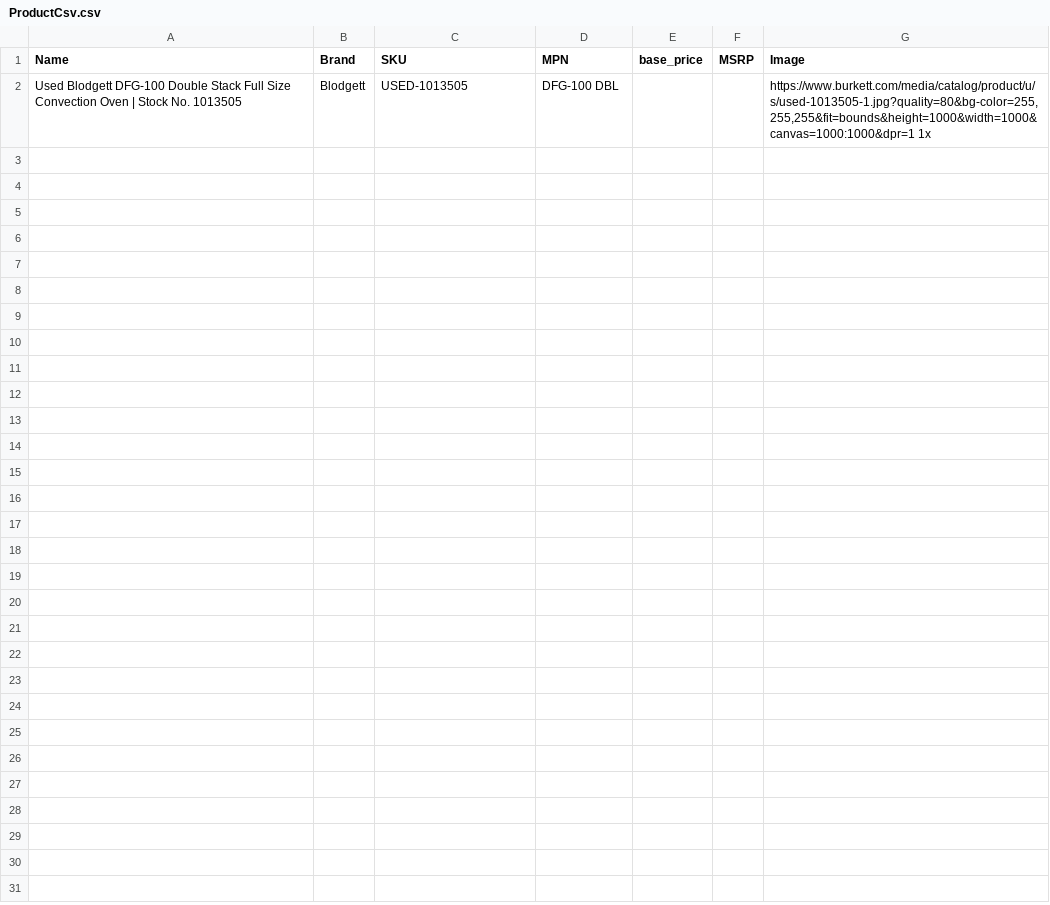
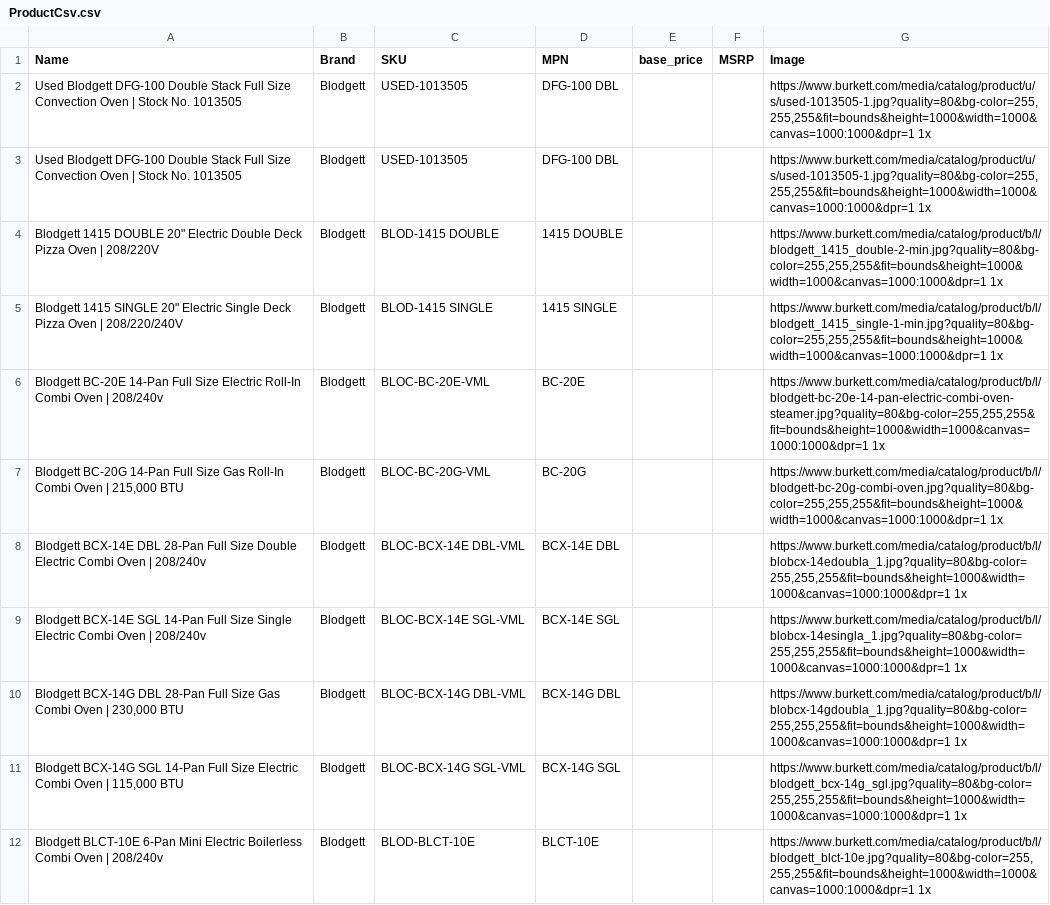
Before and after one commit to preetipaul09/Burkett.com, a CSV file: ProductCsv.csv, drawn as a sheet; only a part is shown; the diff covers the shown part only; the diff names each change by its address in the sheet, - before the commit and + after, or states it on an @@ line.

```diff
--- a/ProductCsv.csv
+++ b/ProductCsv.csv
+row 3: Used Blodgett DFG-100 Double Stack Full Size Convection Oven | Stock No. 1013505 | Blodgett | USED-1013505 | DFG-100 DBL |  |  | https://www.burkett.com/media/catalog/product/u/s/used-1013505-1.jpg?quality=80&bg-color=255,255,255&fit=bounds&height=1000&width=1000&canvas=1000:1000&dpr=1 1x
+row 4: Blodgett 1415 DOUBLE 20" Electric Double Deck Pizza Oven | 208/220V | Blodgett | BLOD-1415 DOUBLE | 1415 DOUBLE |  |  | https://www.burkett.com/media/catalog/product/b/l/blodgett_1415_double-2-min.jpg?quality=80&bg-color=255,255,255&fit=bounds&height=1000&width=1000&canvas=1000:1000&dpr=1 1x
+row 5: Blodgett 1415 SINGLE 20" Electric Single Deck Pizza Oven | 208/220/240V | Blodgett | BLOD-1415 SINGLE | 1415 SINGLE |  |  | https://www.burkett.com/media/catalog/product/b/l/blodgett_1415_single-1-min.jpg?quality=80&bg-color=255,255,255&fit=bounds&height=1000&width=1000&canvas=1000:1000&dpr=1 1x
+row 6: Blodgett BC-20E 14-Pan Full Size Electric Roll-In Combi Oven | 208/240v | Blodgett | BLOC-BC-20E-VML | BC-20E |  |  | https://www.burkett.com/media/catalog/product/b/l/blodgett-bc-20e-14-pan-electric-combi-oven-steamer.jpg?quality=80&bg-color=255,255,255&fit=bounds&height=1000&width=1000&canvas=1000:1000&dpr=1 1x
+row 7: Blodgett BC-20G 14-Pan Full Size Gas Roll-In Combi Oven | 215,000 BTU | Blodgett | BLOC-BC-20G-VML | BC-20G |  |  | https://www.burkett.com/media/catalog/product/b/l/blodgett-bc-20g-combi-oven.jpg?quality=80&bg-color=255,255,255&fit=bounds&height=1000&width=1000&canvas=1000:1000&dpr=1 1x
+row 8: Blodgett BCX-14E DBL 28-Pan Full Size Double Electric Combi Oven | 208/240v | Blodgett | BLOC-BCX-14E DBL-VML | BCX-14E DBL |  |  | https://www.burkett.com/media/catalog/product/b/l/blobcx-14edoubla_1.jpg?quality=80&bg-color=255,255,255&fit=bounds&height=1000&width=1000&canvas=1000:1000&dpr=1 1x
+row 9: Blodgett BCX-14E SGL 14-Pan Full Size Single Electric Combi Oven | 208/240v | Blodgett | BLOC-BCX-14E SGL-VML | BCX-14E SGL |  |  | https://www.burkett.com/media/catalog/product/b/l/blobcx-14esingla_1.jpg?quality=80&bg-color=255,255,255&fit=bounds&height=1000&width=1000&canvas=1000:1000&dpr=1 1x
+row 10: Blodgett BCX-14G DBL 28-Pan Full Size Gas Combi Oven | 230,000 BTU | Blodgett | BLOC-BCX-14G DBL-VML | BCX-14G DBL |  |  | https://www.burkett.com/media/catalog/product/b/l/blobcx-14gdoubla_1.jpg?quality=80&bg-color=255,255,255&fit=bounds&height=1000&width=1000&canvas=1000:1000&dpr=1 1x
+row 11: Blodgett BCX-14G SGL 14-Pan Full Size Electric Combi Oven | 115,000 BTU | Blodgett | BLOC-BCX-14G SGL-VML | BCX-14G SGL |  |  | https://www.burkett.com/media/catalog/product/b/l/blodgett_bcx-14g_sgl.jpg?quality=80&bg-color=255,255,255&fit=bounds&height=1000&width=1000&canvas=1000:1000&dpr=1 1x
+row 12: Blodgett BLCT-10E 6-Pan Mini Electric Boilerless Combi Oven | 208/240v | Blodgett | BLOD-BLCT-10E | BLCT-10E |  |  | https://www.burkett.com/media/catalog/product/b/l/blodgett_blct-10e.jpg?quality=80&bg-color=255,255,255&fit=bounds&height=1000&width=1000&canvas=1000:1000&dpr=1 1x
```
Also changed, not shown: 10 added rows elsewhere in this file, 5 other files.
